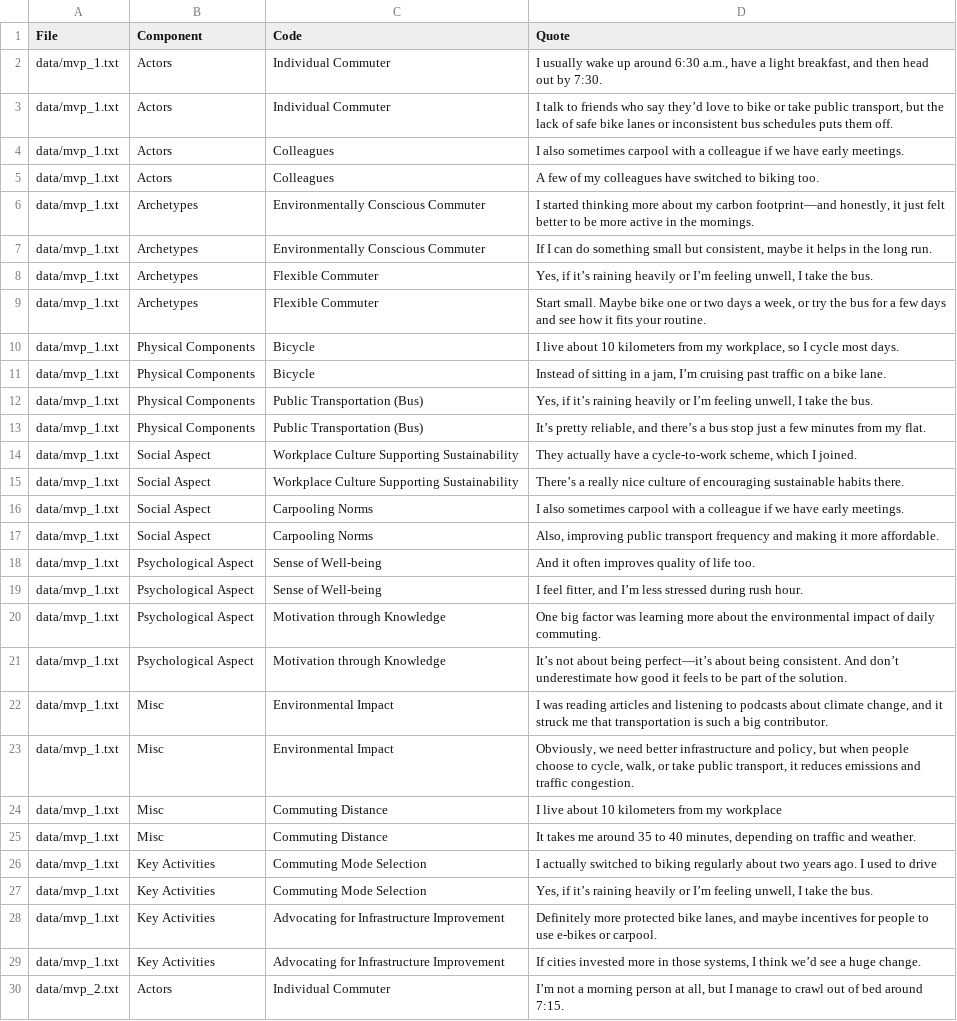
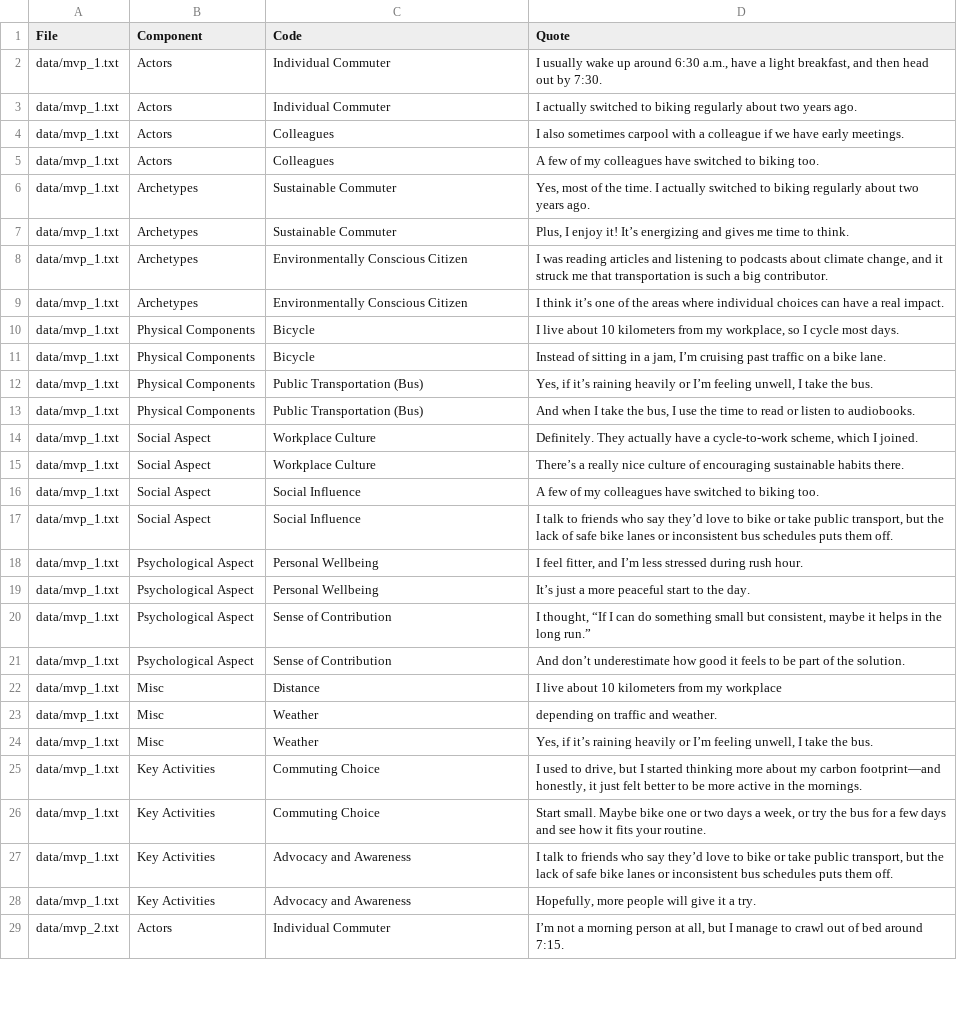
Before and after one commit to ne-supanat/uon_dissertation, a CSV file: mvp/results/codes_quotes.csv, drawn as a sheet; only a part is shown; removed rows and columns are numbered as before the commit, all else as after; the diff covers the shown part only; the diff names each change by its address in the sheet, - before the commit and + after, or states it on an @@ line.

```diff
--- a/mvp/results/codes_quotes.csv
+++ b/mvp/results/codes_quotes.csv
-D3 (Quote): I talk to friends who say they’d love to bike or take public transport, but the lack of safe bike lanes or inconsistent bus schedules puts them off.
+D3 (Quote): I actually switched to biking regularly about two years ago.
-C6:C7 (Code): Environmentally Conscious Commuter
+C6:C7 (Code): Sustainable Commuter
-D6 (Quote): I started thinking more about my carbon footprint—and honestly, it just felt better to be more active in the mornings.
+D6 (Quote): Yes, most of the time. I actually switched to biking regularly about two years ago.
-D7 (Quote): If I can do something small but consistent, maybe it helps in the long run.
+D7 (Quote): Plus, I enjoy it! It’s energizing and gives me time to think.
-C8:C9 (Code): Flexible Commuter
+C8:C9 (Code): Environmentally Conscious Citizen
-D8 (Quote): Yes, if it’s raining heavily or I’m feeling unwell, I take the bus.
+D8 (Quote): I was reading articles and listening to podcasts about climate change, and it struck me that transportation is such a big contributor.
-D9 (Quote): Start small. Maybe bike one or two days a week, or try the bus for a few days and see how it fits your routine.
+D9 (Quote): I think it’s one of the areas where individual choices can have a real impact.
-D13 (Quote): It’s pretty reliable, and there’s a bus stop just a few minutes from my flat.
+D13 (Quote): And when I take the bus, I use the time to read or listen to audiobooks.
-C14:C15 (Code): Workplace Culture Supporting Sustainability
+C14:C15 (Code): Workplace Culture
-D14 (Quote): They actually…
+D14 (Quote): Definitely. They actually…
-C16:C17 (Code): Carpooling Norms
+C16:C17 (Code): Social Influence
-D16 (Quote): I also sometimes carpool with a colleague if we have early meetings.
+D16 (Quote): A few of my colleagues have switched to biking too.
-D17 (Quote): Also, improving public transport frequency and making it more affordable.
+D17 (Quote): I talk to friends who say they’d love to bike or take public transport, but the lack of safe bike lanes or inconsistent bus schedules puts them off.
-C18:C19 (Code): Sense of Well-being
+C18:C19 (Code): Personal Wellbeing
-D18 (Quote): And it often improves quality of life too.
+D18 (Quote): I feel fitter, and I’m less stressed during rush hour.
-D19 (Quote): I feel fitter, and I’m less stressed during rush hour.
+D19 (Quote): It’s just a more peaceful start to the day.
-C20:C21 (Code): Motivation through Knowledge
+C20:C21 (Code): Sense of Contribution
-D20 (Quote): One big factor was learning more about the environmental impact of daily commuting.
+D20 (Quote): I thought, “If I can do something small but consistent, maybe it helps in the long run.”
-D21 (Quote): It’s not about being perfect—it’s about being consistent. And don’t…
+D21 (Quote): And don’t…
-row 22: data/mvp_1.txt | Misc | Environmental Impact | I was reading articles and listening to podcasts about climate change, and it struck me that transportation is such a big contributor.
-C22 (Code): Environmental Impact
+C22 (Code): Distance
-D22 (Quote): Obviously, we need better infrastructure and policy, but when people choose to cycle, walk, or take public transport, it reduces emissions and traffic congestion.
+D22 (Quote): I live about 10 kilometers from my workplace
-C23:C24 (Code): Commuting Distance
+C23:C24 (Code): Weather
-D23 (Quote): I live about 10 kilometers from my workplace
+D23 (Quote): depending on traffic and weather.
-D24 (Quote): It takes me around 35 to 40 minutes, depending on traffic and weather.
+D24 (Quote): Yes, if it’s raining heavily or I’m feeling unwell, I take the bus.
-C25:C26 (Code): Commuting Mode Selection
+C25:C26 (Code): Commuting Choice
-D25 (Quote): I actually switched to biking regularly about two years ago. I used to drive
+D25 (Quote): I used to drive, but I started thinking more about my carbon footprint—and honestly, it just felt better to be more active in the mornings.
-D26 (Quote): Yes, if it’s raining heavily or I’m feeling unwell, I take the bus.
+D26 (Quote): Start small. Maybe bike one or two days a week, or try the bus for a few days and see how it fits your routine.
-C27:C28 (Code): Advocating for Infrastructure Improvement
+C27:C28 (Code): Advocacy and Awareness
-D27 (Quote): Definitely more protected bike lanes, and maybe incentives for people to use e-bikes or carpool.
+D27 (Quote): I talk to friends who say they’d love to bike or take public transport, but the lack of safe bike lanes or inconsistent bus schedules puts them off.
-D28 (Quote): If cities invested more in those systems, I think we’d see a huge change.
+D28 (Quote): Hopefully, more people will give it a try.
```
Also changed, not shown: 28 added rows and 36 edited cells elsewhere in this file, 7 other files.
